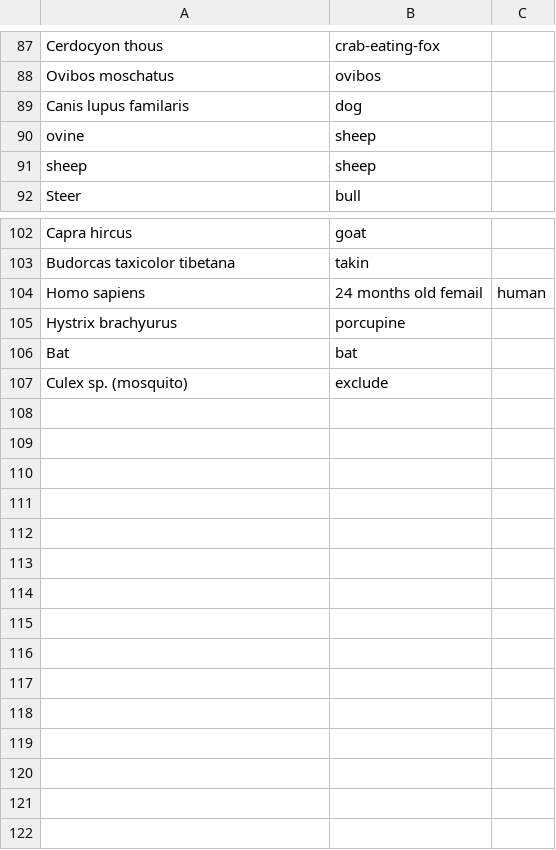
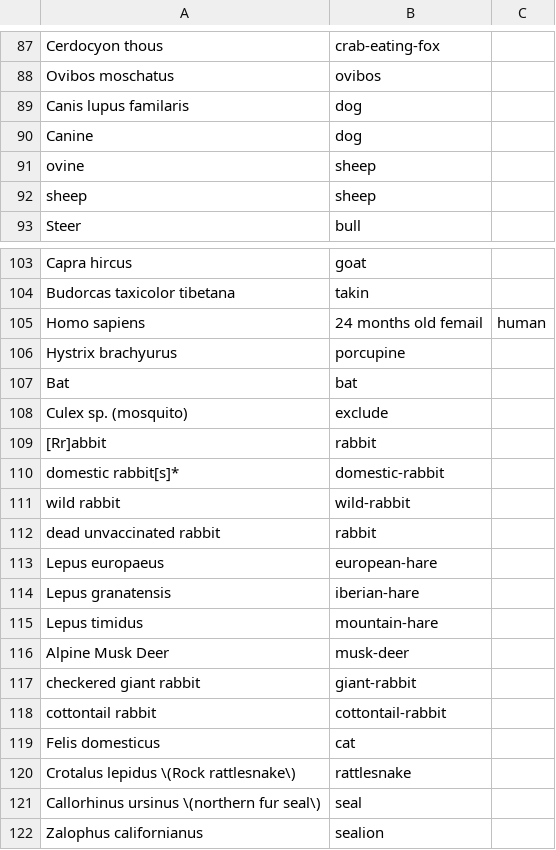
Before and after one commit to v-julia/alignment_of_orfs, a CSV file: host_map.csv, drawn as a sheet; only a part is shown, gaps mark what is left out.

```diff
--- a/host_map.csv
+++ b/host_map.csv
@@ -89,2 +89,3 @@ Ovibos moschatus,ovibos
 Canis lupus familaris,dog
+Canine,dog
 ovine,sheep
@@ -107 +108,15 @@ Bat,bat
 Culex sp. (mosquito),exclude
+[Rr]abbit,rabbit
+domestic rabbit[s]*,domestic-rabbit
+wild rabbit,wild-rabbit
+dead unvaccinated rabbit,rabbit
+Lepus europaeus,european-hare
+Lepus granatensis,iberian-hare
+Lepus timidus,mountain-hare
+Alpine Musk Deer,musk-deer
+checkered giant rabbit,giant-rabbit
+cottontail rabbit,cottontail-rabbit
+Felis domesticus,cat
+Crotalus lepidus \(Rock rattlesnake\),rattlesnake
+Callorhinus ursinus \(northern fur seal\),seal
+Zalophus californianus,sealion
```
Also changed, not shown: 3 other files.
